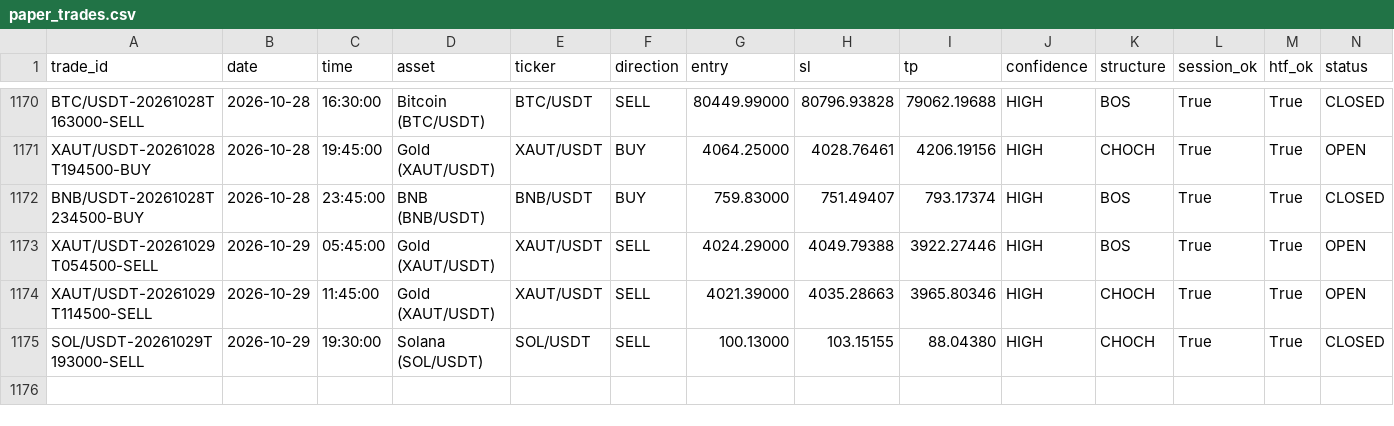
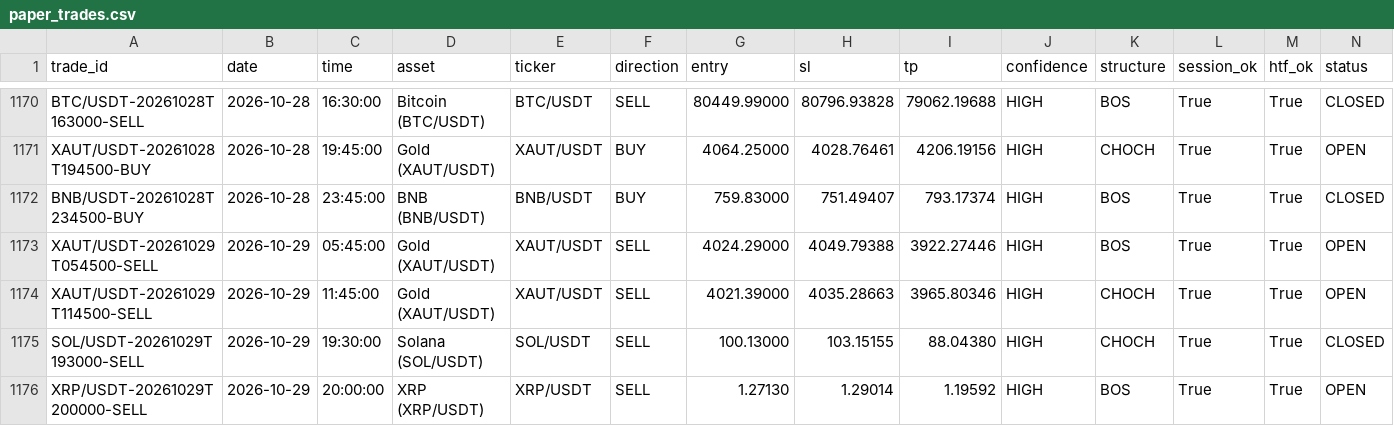
Before and after one commit to shukanwadhawana-cloud/Paper-trading-, a CSV file: paper_trades.csv, drawn as a sheet; only a part is shown, gaps mark what is left out; rows hold the shown columns only; the diff names each change by its address in the sheet, - before the commit and + after, or states it on an @@ line.

```diff
--- a/paper_trades.csv
+++ b/paper_trades.csv
+row 1176: XRP/USDT-20261029T200000-SELL | 2026-10-29 | 20:00:00 | XRP (XRP/USDT) | XRP/USDT | SELL | 1.27130 | 1.29014 | 1.19592 | HIGH | BOS | True | True | OPEN
```
Also changed, not shown: 1 other file.
